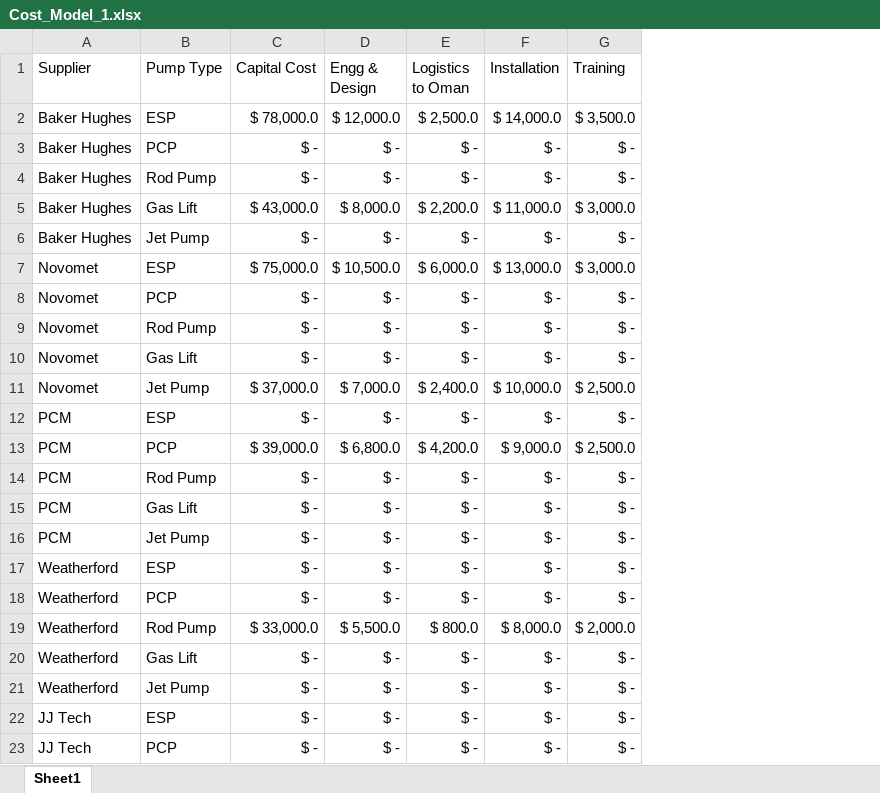
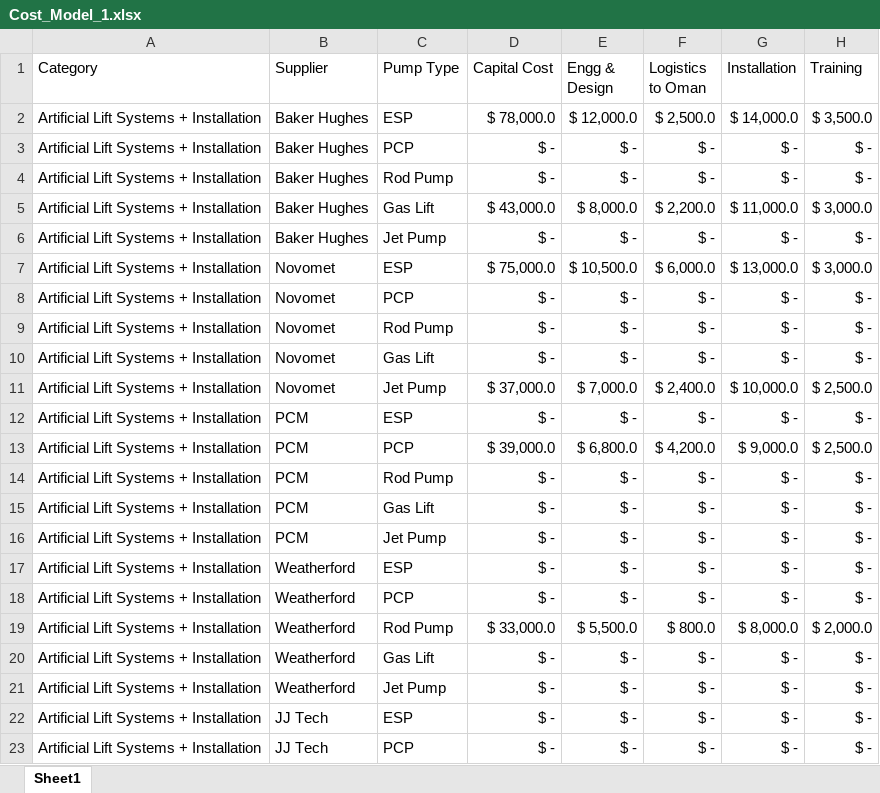
Before and after one commit to BimalVishnuR/spend-analytics-prototype, an Excel workbook: backend/data/Cost_Model_1.xlsx, sheet Sheet1, drawn as a sheet; only a part is shown; values as stored, in another font and other column widths than the file's, no borders; charts and pictures not drawn; the diff names each change by its address in the sheet, - before the commit and + after, or states it on an @@ line.

```diff
--- a/backend/data/Cost_Model_1.xlsx (sheet Sheet1)
+++ b/backend/data/Cost_Model_1.xlsx (sheet Sheet1)
+column A (Category), rows 2-23: all Artificial Lift Systems + Installation
```
Also changed, not shown: formulas that keep their value, charts or pictures, backend/data/Cap_g_cost_model.xlsx, 13 other files.
